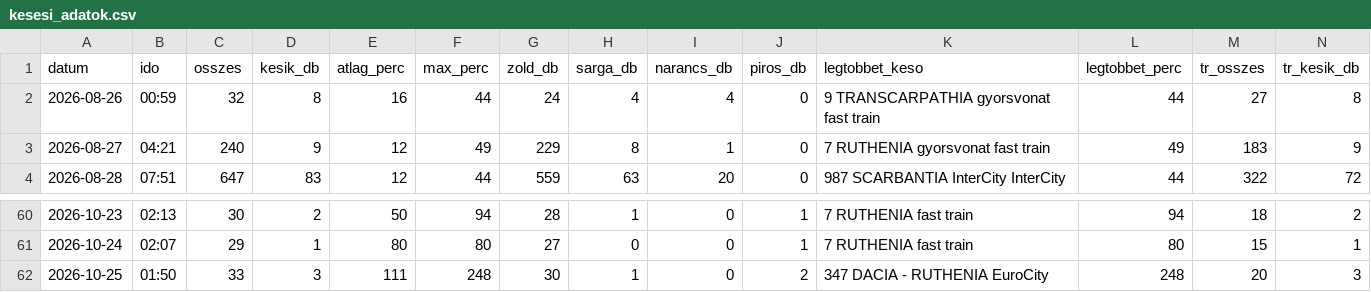
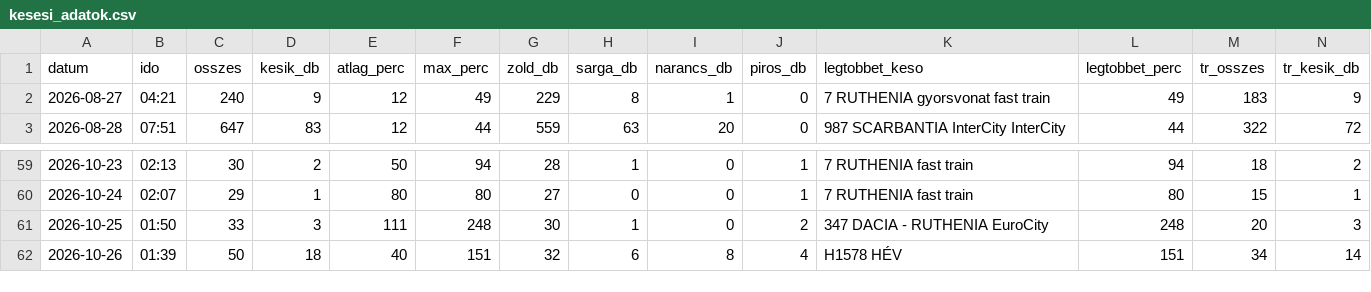
Before and after one commit to molnarzsoltphoto/abigel-stats, a CSV file: data/kesesi_adatok.csv, drawn as a sheet; only a part is shown, gaps mark what is left out; removed rows and columns are numbered as before the commit, all else as after; rows hold the shown columns only; the diff names each change by its address in the sheet, - before the commit and + after, or states it on an @@ line.

Commit message:
Napi késési adat – 2026-10-25

```diff
--- a/data/kesesi_adatok.csv
+++ b/data/kesesi_adatok.csv
-row 2: 2026-08-26 | 00:59 | 32 | 8 | 16 | 44 | 24 | 4 | 4 | 0 | 9 TRANSCARPATHIA gyorsvonat fast train | 44 | 27 | 8
+row 62: 2026-10-26 | 01:39 | 50 | 18 | 40 | 151 | 32 | 6 | 8 | 4 | H1578 HÉV | 151 | 34 | 14
```
